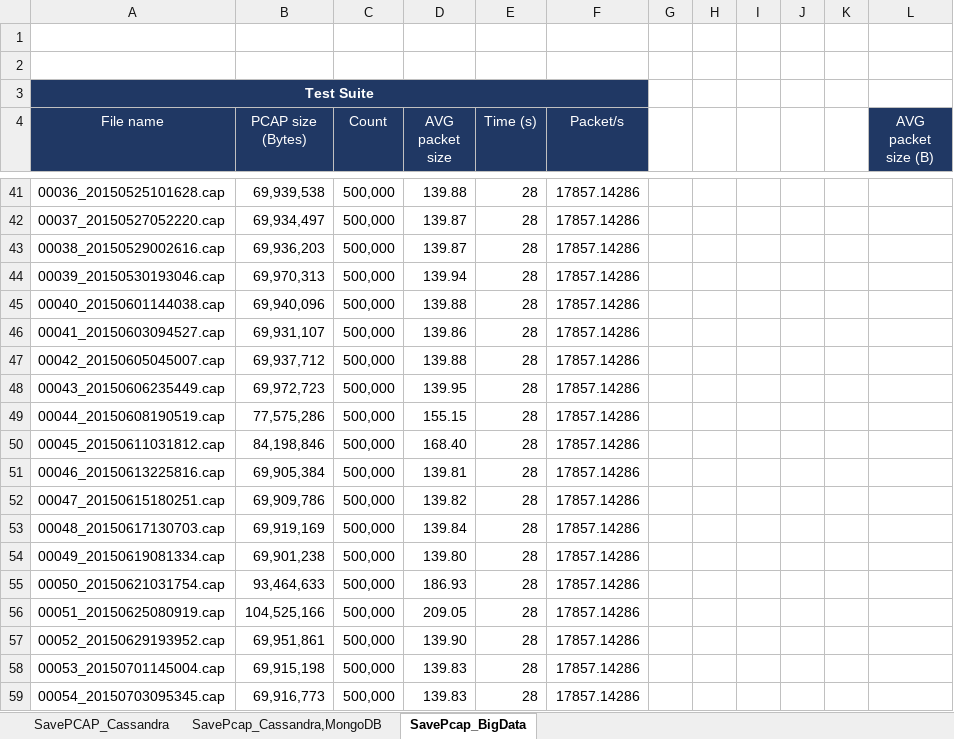
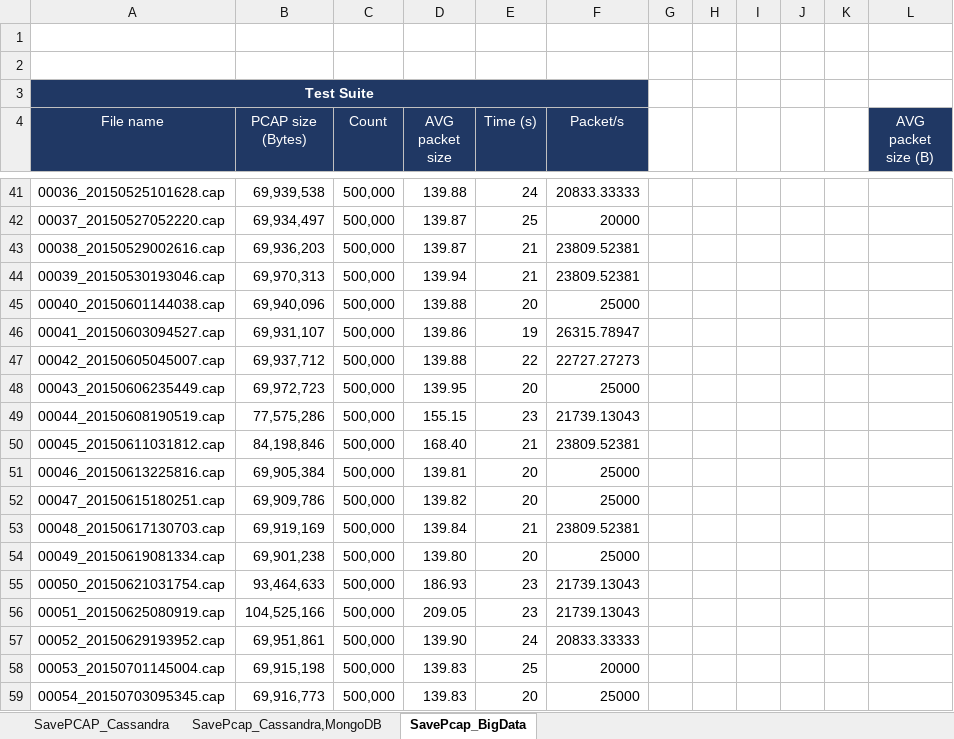
Before and after one commit to nesfit/dist-forensic-digital-data-repo, an Excel workbook: Performance Data.xlsx, sheet SavePcap_BigData, drawn as a sheet; only a part is shown, gaps mark what is left out; values as stored, in another font and other column widths than the file's, no borders; the diff covers the shown part only; the diff names each change by its address in the sheet, - before the commit and + after, or states it on an @@ line.

```diff
--- a/Performance Data.xlsx (sheet SavePcap_BigData)
+++ b/Performance Data.xlsx (sheet SavePcap_BigData)
-E41 (Time (s)): 28
+E41 (Time (s)): 24
-F41 (Packet/s): 17857.14286
+F41 (Packet/s): 20833.33333
-E42 (Time (s)): 28
+E42 (Time (s)): 25
-F42 (Packet/s): 17857.14286
+F42 (Packet/s): 20000
-E43:E44 (Time (s)): 28
+E43:E44 (Time (s)): 21
-F43:F44 (Packet/s): 17857.14286
+F43:F44 (Packet/s): 23809.52381
-E45 (Time (s)): 28
+E45 (Time (s)): 20
-F45 (Packet/s): 17857.14286
+F45 (Packet/s): 25000
-E46 (Time (s)): 28
+E46 (Time (s)): 19
-F46 (Packet/s): 17857.14286
+F46 (Packet/s): 26315.78947
-E47 (Time (s)): 28
+E47 (Time (s)): 22
-F47 (Packet/s): 17857.14286
+F47 (Packet/s): 22727.27273
-E48 (Time (s)): 28
+E48 (Time (s)): 20
-F48 (Packet/s): 17857.14286
+F48 (Packet/s): 25000
-E49 (Time (s)): 28
+E49 (Time (s)): 23
-F49 (Packet/s): 17857.14286
+F49 (Packet/s): 21739.13043
-E50 (Time (s)): 28
+E50 (Time (s)): 21
-F50 (Packet/s): 17857.14286
+F50 (Packet/s): 23809.52381
-E51:E52 (Time (s)): 28
+E51:E52 (Time (s)): 20
-F51:F52 (Packet/s): 17857.14286
+F51:F52 (Packet/s): 25000
-E53 (Time (s)): 28
+E53 (Time (s)): 21
-F53 (Packet/s): 17857.14286
+F53 (Packet/s): 23809.52381
-E54 (Time (s)): 28
+E54 (Time (s)): 20
-F54 (Packet/s): 17857.14286
+F54 (Packet/s): 25000
-E55:E56 (Time (s)): 28
+E55:E56 (Time (s)): 23
-F55:F56 (Packet/s): 17857.14286
+F55:F56 (Packet/s): 21739.13043
-E57 (Time (s)): 28
+E57 (Time (s)): 24
-F57 (Packet/s): 17857.14286
+F57 (Packet/s): 20833.33333
-E58 (Time (s)): 28
+E58 (Time (s)): 25
-F58 (Packet/s): 17857.14286
+F58 (Packet/s): 20000
-E59 (Time (s)): 28
+E59 (Time (s)): 20
-F59 (Packet/s): 17857.14286
+F59 (Packet/s): 25000
```
Also changed, not shown: 170 edited cells and cell formats elsewhere in this sheet, sheet SavePCAP_Cassandra, formulas that keep their value, Text/diagrams/PerformanceChartFinalBigData.xlsx, 6 other files.
